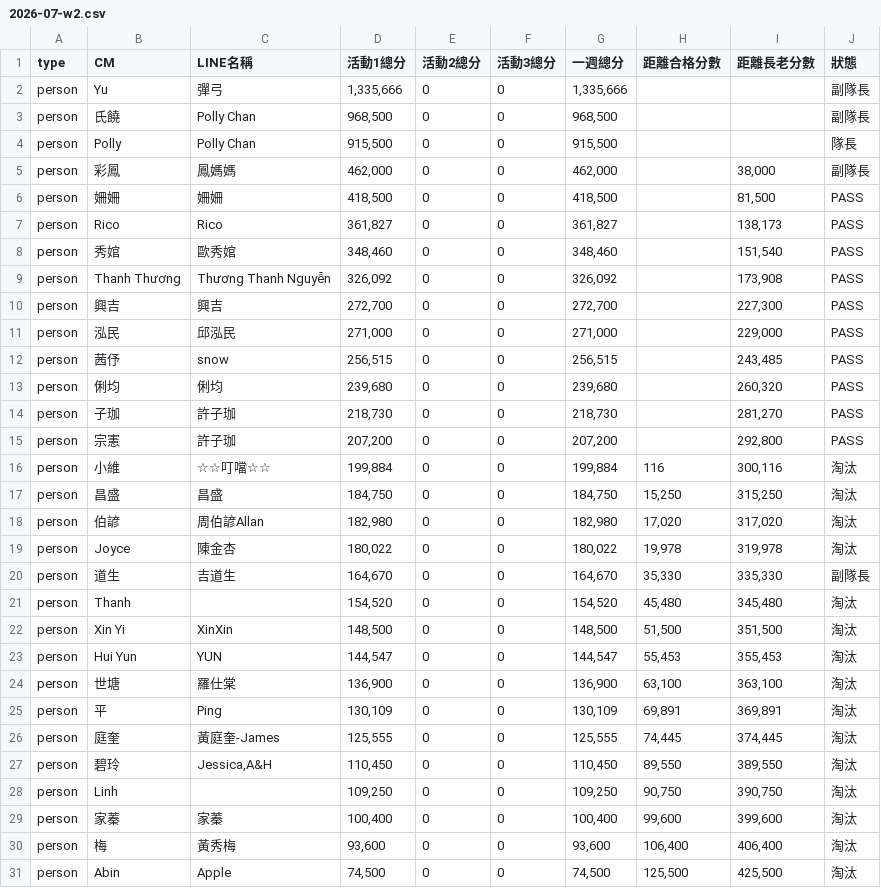
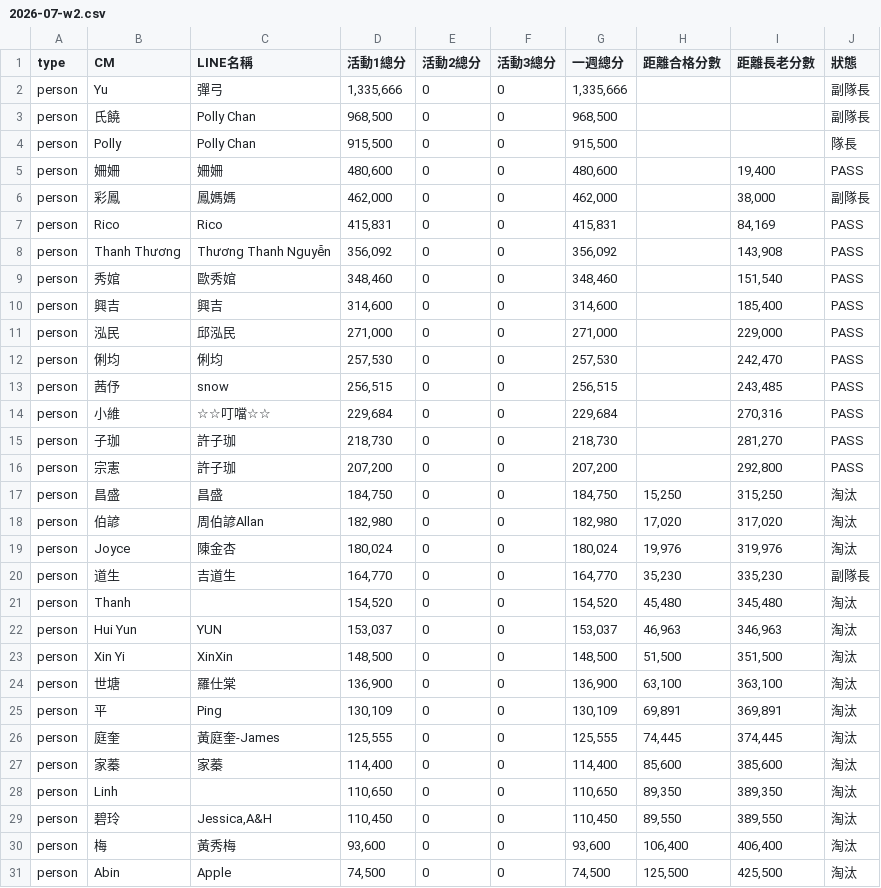
Before and after one commit to Der46/score-dashboard, a CSV file: data/2026-07-w2.csv, drawn as a sheet; only a part is shown; the diff covers the shown part only.

```diff
--- a/data/2026-07-w2.csv
+++ b/data/2026-07-w2.csv
@@ -4,21 +4,21 @@ person,氏饒,Polly Chan,"968,500",0,0,"968,500",,,副隊長
 person,Polly,Polly Chan,"915,500",0,0,"915,500",,,隊長
+person,姍姍,姍姍,"480,600",0,0,"480,600",,"19,400",PASS
 person,彩鳳,鳳媽媽,"462,000",0,0,"462,000",,"38,000",副隊長
-person,姍姍,姍姍,"418,500",0,0,"418,500",,"81,500",PASS
-person,Rico,Rico,"361,827",0,0,"361,827",,"138,173",PASS
+person,Rico,Rico,"415,831",0,0,"415,831",,"84,169",PASS
+person,Thanh Thương,Thương Thanh Nguyễn,"356,092",0,0,"356,092",,"143,908",PASS
 person,秀婠,歐秀婠,"348,460",0,0,"348,460",,"151,540",PASS
-person,Thanh Thương,Thương Thanh Nguyễn,"326,092",0,0,"326,092",,"173,908",PASS
-person,興吉,興吉,"272,700",0,0,"272,700",,"227,300",PASS
+person,興吉,興吉,"314,600",0,0,"314,600",,"185,400",PASS
 person,泓民,邱泓民,"271,000",0,0,"271,000",,"229,000",PASS
+person,俐均,俐均,"257,530",0,0,"257,530",,"242,470",PASS
 person,茜伃,snow,"256,515",0,0,"256,515",,"243,485",PASS
-person,俐均,俐均,"239,680",0,0,"239,680",,"260,320",PASS
+person,小維,☆☆叮噹☆☆,"229,684",0,0,"229,684",,"270,316",PASS
 person,子珈,許子珈,"218,730",0,0,"218,730",,"281,270",PASS
 person,宗憲,許子珈,"207,200",0,0,"207,200",,"292,800",PASS
-person,小維,☆☆叮噹☆☆,"199,884",0,0,"199,884",116,"300,116",淘汰
 person,昌盛,昌盛,"184,750",0,0,"184,750","15,250","315,250",淘汰
 person,伯諺,周伯諺Allan,"182,980",0,0,"182,980","17,020","317,020",淘汰
-person,Joyce,陳金杏,"180,022",0,0,"180,022","19,978","319,978",淘汰
-person,道生,吉道生,"164,670",0,0,"164,670","35,330","335,330",副隊長
+person,Joyce,陳金杏,"180,024",0,0,"180,024","19,976","319,976",淘汰
+person,道生,吉道生,"164,770",0,0,"164,770","35,230","335,230",副隊長
 person,Thanh,,"154,520",0,0,"154,520","45,480","345,480",淘汰
+person,Hui Yun,YUN,"153,037",0,0,"153,037","46,963","346,963",淘汰
 person,Xin Yi,XinXin,"148,500",0,0,"148,500","51,500","351,500",淘汰
-person,Hui Yun,YUN,"144,547",0,0,"144,547","55,453","355,453",淘汰
 person,世塘,羅仕棠,"136,900",0,0,"136,900","63,100","363,100",淘汰
@@ -26,5 +26,5 @@ person,平,Ping,"130,109",0,0,"130,109","69,891","369,891",淘汰
 person,庭奎,黃庭奎-James,"125,555",0,0,"125,555","74,445","374,445",淘汰
+person,家蓁,家蓁,"114,400",0,0,"114,400","85,600","385,600",淘汰
+person,Linh,,"110,650",0,0,"110,650","89,350","389,350",淘汰
 person,碧玲,"Jessica,A&H","110,450",0,0,"110,450","89,550","389,550",淘汰
-person,Linh,,"109,250",0,0,"109,250","90,750","390,750",淘汰
-person,家蓁,家蓁,"100,400",0,0,"100,400","99,600","399,600",淘汰
 person,梅,黃秀梅,"93,600",0,0,"93,600","106,400","406,400",淘汰
```
Also changed, not shown: 2 added rows, 2 removed rows and 10 edited cells elsewhere in this file, 1 other file.
